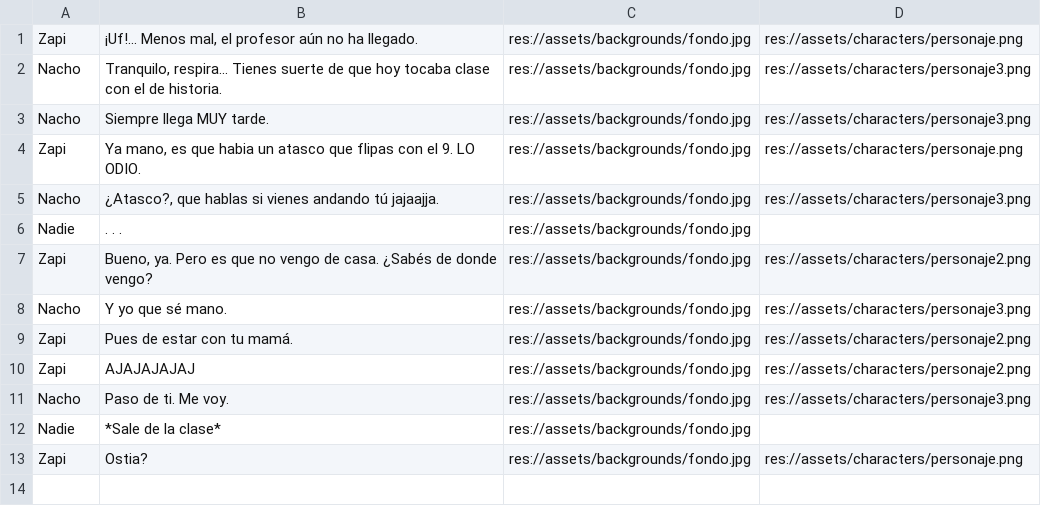
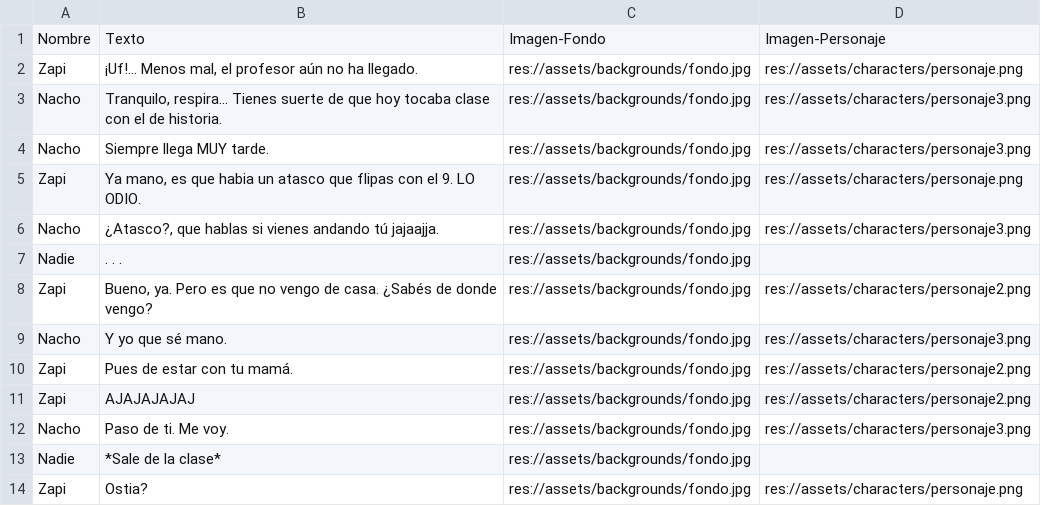
Before and after one commit to Zapi24/TFG-Motor-Narrativo-de-Datos-en-Videojuego-Roguelike, a CSV file: proyecto-godot/data/dialogues/test.csv, drawn as a sheet; the diff names each change by its address in the sheet, - before the commit and + after, or states it on an @@ line.

```diff
--- a/proyecto-godot/data/dialogues/test.csv
+++ b/proyecto-godot/data/dialogues/test.csv
+row 1: Nombre | Texto | Imagen-Fondo | Imagen-Personaje
```
Also changed, not shown: 12 other files.
